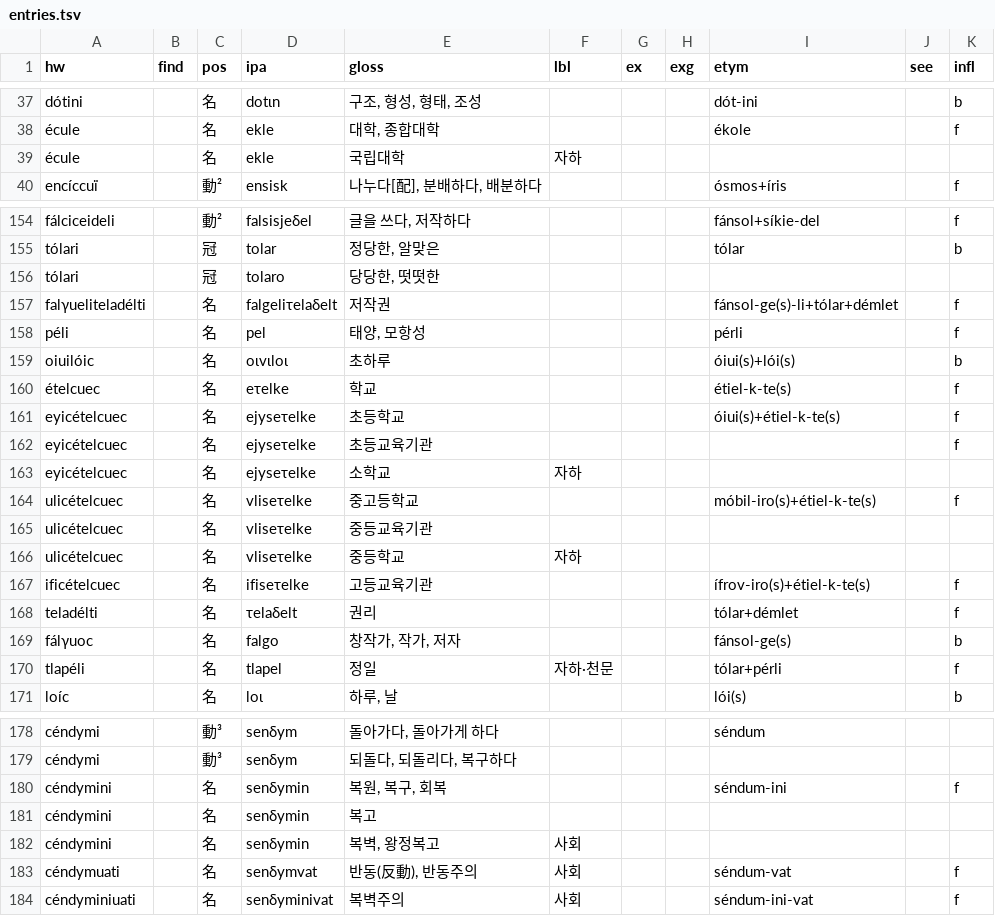
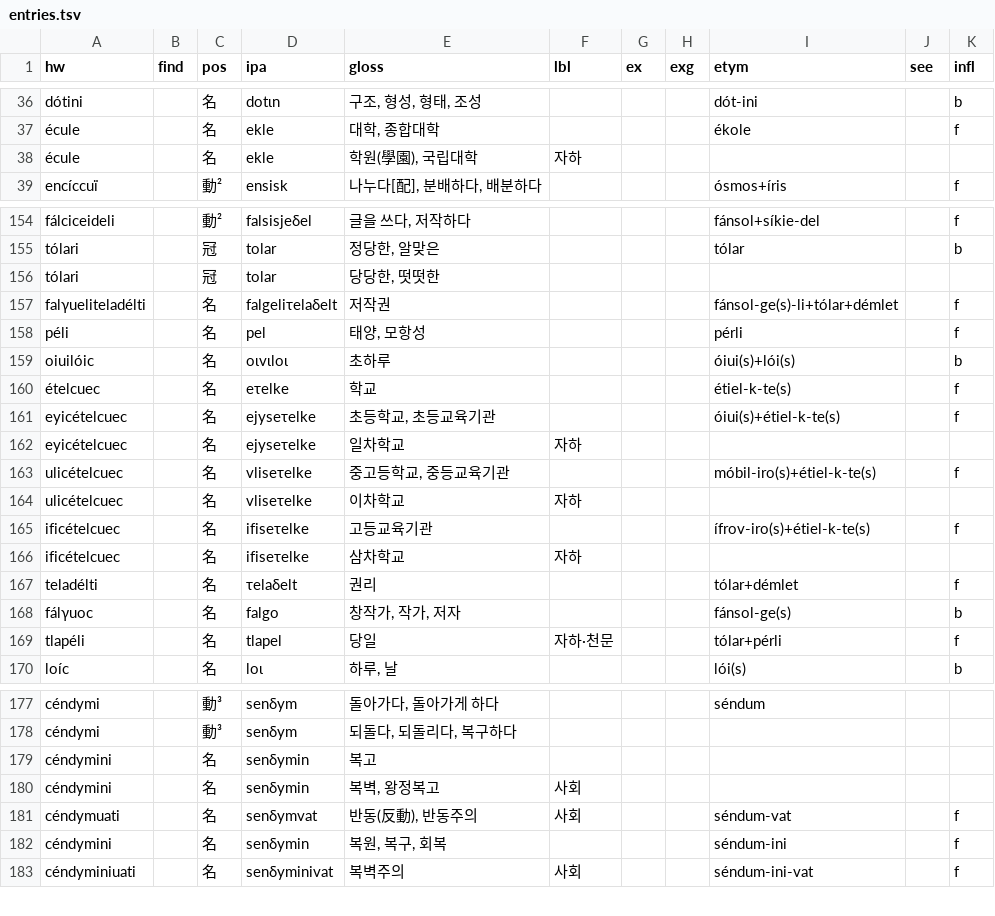
Before and after one commit to halvfjerde/dictionary, a TSV file: data/tracaic/entries.tsv, drawn as a sheet; only a part is shown, gaps mark what is left out; the diff covers the shown part only.

```diff
--- a/data/tracaic/entries.tsv
+++ b/data/tracaic/entries.tsv
@@ -38,3 +37,3 @@ dótini		名	dotιn	구조, 형성, 형태, 조성				dót-ini		b
 écule		名	ekle	대학, 종합대학				ékole		f
-écule		名	ekle	국립대학	자하					
+écule		名	ekle	학원(學園), 국립대학	자하					
 encíccuï		動²	ensisk	나누다[配], 분배하다, 배분하다				ósmos+íris		f
@@ -155,3 +155,3 @@ fálciceideli		動²	falsisjeδel	글을 쓰다, 저작하다				fánsol+síkie-
 tólari		冠	tolar	정당한, 알맞은				tólar		b
-tólari		冠	tolaro	당당한, 떳떳한						
+tólari		冠	tolar	당당한, 떳떳한						
 falγueliteladélti		名	falgeliτelaδelt	저작권				fánsol-ge(s)-li+tólar+démlet		f
@@ -160,12 +160,11 @@ oiuilóic		名	oιvιloι	초하루				óiui(s)+lói(s)		b
 ételcuec		名	eτelke	학교				étiel-k-te(s)		f
-eyicételcuec		名	ejyseτelke	초등학교				óiui(s)+étiel-k-te(s)		f
-eyicételcuec		名	ejyseτelke	초등교육기관						f
-eyicételcuec		名	ejyseτelke	소학교	자하					
-ulicételcuec		名	vliseτelke	중고등학교				móbil-iro(s)+étiel-k-te(s)		f
-ulicételcuec		名	vliseτelke	중등교육기관						
-ulicételcuec		名	vliseτelke	중등학교	자하					
+eyicételcuec		名	ejyseτelke	초등학교, 초등교육기관				óiui(s)+étiel-k-te(s)		f
+eyicételcuec		名	ejyseτelke	일차학교	자하					
+ulicételcuec		名	vliseτelke	중고등학교, 중등교육기관				móbil-iro(s)+étiel-k-te(s)		f
+ulicételcuec		名	vliseτelke	이차학교	자하					
 ificételcuec		名	ifiseτelke	고등교육기관				ífrov-iro(s)+étiel-k-te(s)		f
+ificételcuec		名	ifiseτelke	삼차학교	자하					
 teladélti		名	τelaδelt	권리				tólar+démlet		f
 fálγuoc		名	falgo	창작가, 작가, 저자				fánsol-ge(s)		b
-tlapéli		名	tlapel	정일	자하·천문			tólar+pérli		f
+tlapéli		名	tlapel	당일	자하·천문			tólar+pérli		f
 loíc		名	loι	하루, 날				lói(s)		b
@@ -179,3 +178,2 @@ céndymi		動³	senδym	돌아가다, 돌아가게 하다				séndum
 céndymi		動³	senδym	되돌다, 되돌리다, 복구하다						
-céndymini		名	senδymin	복원, 복구, 회복				séndum-ini		f
 céndymini		名	senδymin	복고						
@@ -183,2 +181,3 @@ céndymini		名	senδymin	복벽, 왕정복고	사회
 céndymuati		名	senδymvat	반동(反動), 반동주의	사회			séndum-vat		f
+céndymini		名	senδymin	복원, 복구, 회복				séndum-ini		f
 céndyminiuati		名	senδyminivat	복벽주의	사회			séndum-ini-vat		f
```
Also changed, not shown: 11 added rows, 1 removed row and 10 edited cells elsewhere in this file.
